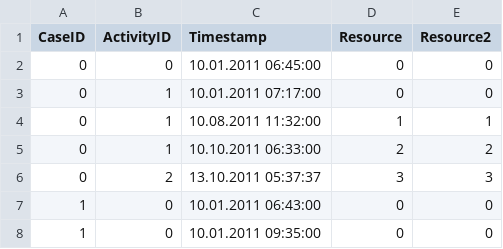
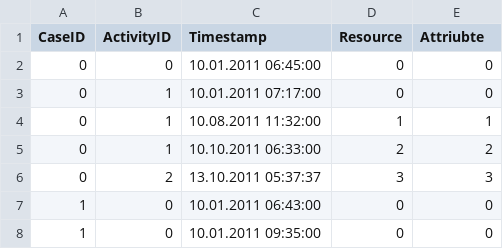
Before and after one commit to fau-is/wdwdl, a CSV file: wdwdl/data/bpi2012_w_converted_sample.csv, drawn as a sheet; only a part is shown.

Commit message:
Added raw format of events and context attributes to the data structure.

```diff
--- a/wdwdl/data/bpi2012_w_converted_sample.csv
+++ b/wdwdl/data/bpi2012_w_converted_sample.csv
@@ -1,2 +1,2 @@
-CaseID;ActivityID;Timestamp;Resource;Resource2
+CaseID;ActivityID;Timestamp;Resource;Attriubte
 0;0;10.01.2011 06:45:00;0;0
```
Also changed, not shown: wdwdl/data/encoded_bpi2012_w_converted_sample.csv, 3 other files.
